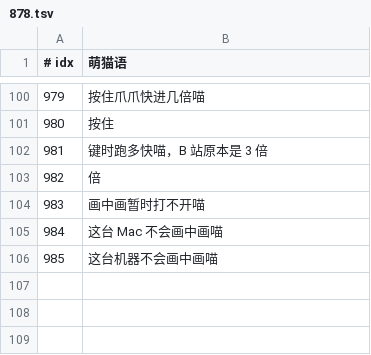
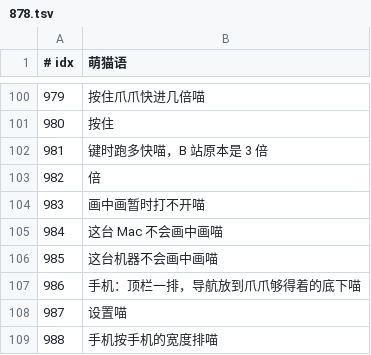
Before and after one commit to GuqiGG/Bili-Space, a TSV file: i18n/cat/878.tsv, drawn as a sheet; only a part is shown, gaps mark what is left out; the diff names each change by its address in the sheet, - before the commit and + after, or states it on an @@ line.

```diff
--- a/i18n/cat/878.tsv
+++ b/i18n/cat/878.tsv
+row 107: 986 | 手机：顶栏一排，导航放到爪爪够得着的底下喵
+row 108: 987 | 设置喵
+row 109: 988 | 手机按手机的宽度排喵
```
Also changed, not shown: i18n/tr/878.tsv, 17 other files.
